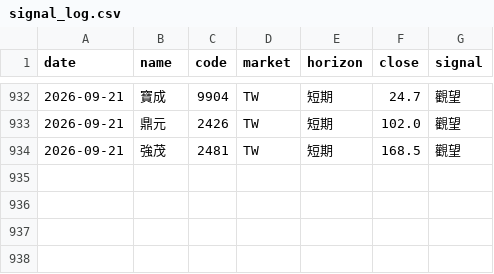
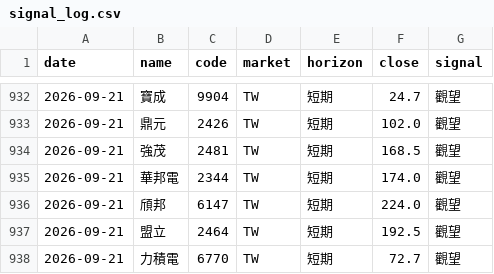
Before and after one commit to rick20121223-crypto/tw-stock-sop, a CSV file: data/signal_log.csv, drawn as a sheet; only a part is shown, gaps mark what is left out.

```diff
--- a/data/signal_log.csv
+++ b/data/signal_log.csv
@@ -934 +934,5 @@ date,name,code,market,horizon,close,signal
 2026-09-21,強茂,2481,TW,短期,168.5,觀望
+2026-09-21,華邦電,2344,TW,短期,174.0,觀望
+2026-09-21,頎邦,6147,TW,短期,224.0,觀望
+2026-09-21,盟立,2464,TW,短期,192.5,觀望
+2026-09-21,力積電,6770,TW,短期,72.7,觀望
```
Also changed, not shown: data/signal_changes.csv, 1 other file.
